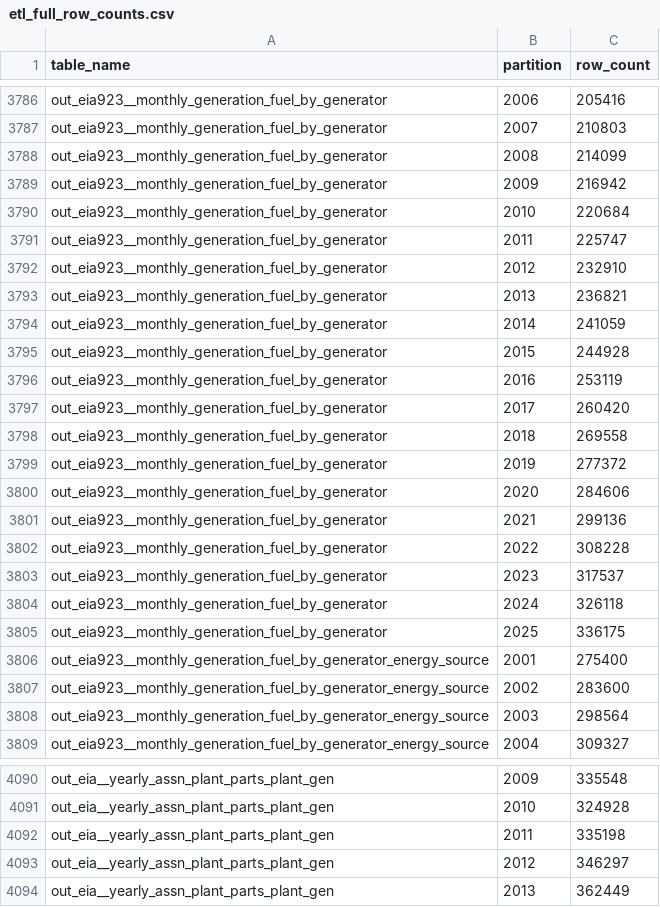
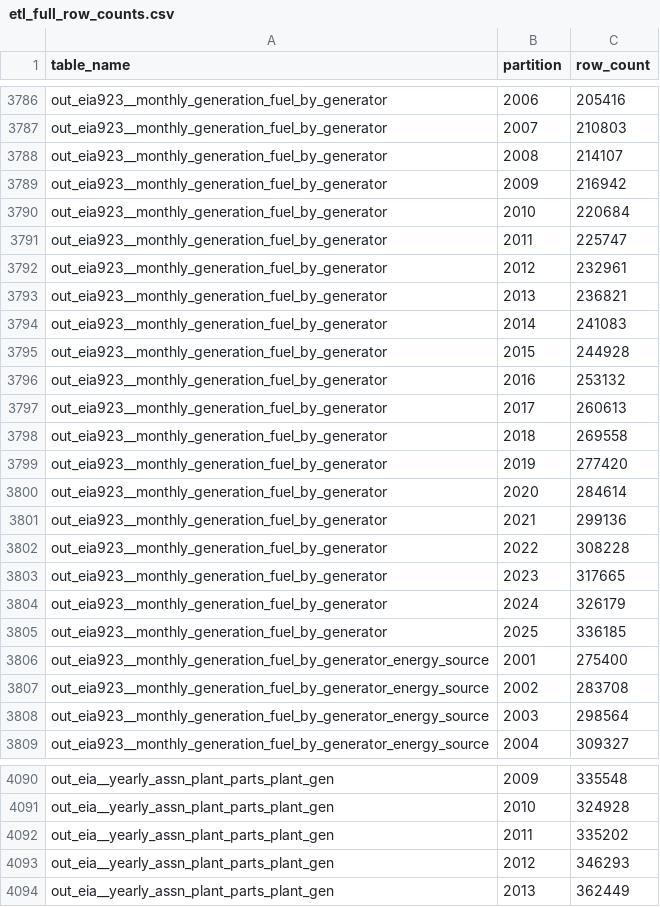
Before and after one commit to singularity-energy/pudl, a CSV file: dbt/seeds/etl_full_row_counts.csv, drawn as a sheet; only a part is shown, gaps mark what is left out; the diff covers the shown part only.

```diff
--- a/dbt/seeds/etl_full_row_counts.csv
+++ b/dbt/seeds/etl_full_row_counts.csv
@@ -3787,3 +3787,3 @@ out_eia923__monthly_generation_fuel_by_generator,2006,205416
 out_eia923__monthly_generation_fuel_by_generator,2007,210803
-out_eia923__monthly_generation_fuel_by_generator,2008,214099
+out_eia923__monthly_generation_fuel_by_generator,2008,214107
 out_eia923__monthly_generation_fuel_by_generator,2009,216942
@@ -3791,18 +3791,18 @@ out_eia923__monthly_generation_fuel_by_generator,2010,220684
 out_eia923__monthly_generation_fuel_by_generator,2011,225747
-out_eia923__monthly_generation_fuel_by_generator,2012,232910
+out_eia923__monthly_generation_fuel_by_generator,2012,232961
 out_eia923__monthly_generation_fuel_by_generator,2013,236821
-out_eia923__monthly_generation_fuel_by_generator,2014,241059
+out_eia923__monthly_generation_fuel_by_generator,2014,241083
 out_eia923__monthly_generation_fuel_by_generator,2015,244928
-out_eia923__monthly_generation_fuel_by_generator,2016,253119
-out_eia923__monthly_generation_fuel_by_generator,2017,260420
+out_eia923__monthly_generation_fuel_by_generator,2016,253132
+out_eia923__monthly_generation_fuel_by_generator,2017,260613
 out_eia923__monthly_generation_fuel_by_generator,2018,269558
-out_eia923__monthly_generation_fuel_by_generator,2019,277372
-out_eia923__monthly_generation_fuel_by_generator,2020,284606
+out_eia923__monthly_generation_fuel_by_generator,2019,277420
+out_eia923__monthly_generation_fuel_by_generator,2020,284614
 out_eia923__monthly_generation_fuel_by_generator,2021,299136
 out_eia923__monthly_generation_fuel_by_generator,2022,308228
-out_eia923__monthly_generation_fuel_by_generator,2023,317537
-out_eia923__monthly_generation_fuel_by_generator,2024,326118
-out_eia923__monthly_generation_fuel_by_generator,2025,336175
+out_eia923__monthly_generation_fuel_by_generator,2023,317665
+out_eia923__monthly_generation_fuel_by_generator,2024,326179
+out_eia923__monthly_generation_fuel_by_generator,2025,336185
 out_eia923__monthly_generation_fuel_by_generator_energy_source,2001,275400
-out_eia923__monthly_generation_fuel_by_generator_energy_source,2002,283600
+out_eia923__monthly_generation_fuel_by_generator_energy_source,2002,283708
 out_eia923__monthly_generation_fuel_by_generator_energy_source,2003,298564
@@ -4091,4 +4091,4 @@ out_eia__yearly_assn_plant_parts_plant_gen,2009,335548
 out_eia__yearly_assn_plant_parts_plant_gen,2010,324928
-out_eia__yearly_assn_plant_parts_plant_gen,2011,335198
-out_eia__yearly_assn_plant_parts_plant_gen,2012,346297
+out_eia__yearly_assn_plant_parts_plant_gen,2011,335202
+out_eia__yearly_assn_plant_parts_plant_gen,2012,346293
 out_eia__yearly_assn_plant_parts_plant_gen,2013,362449
```
Also changed, not shown: 52 edited cells elsewhere in this file.
